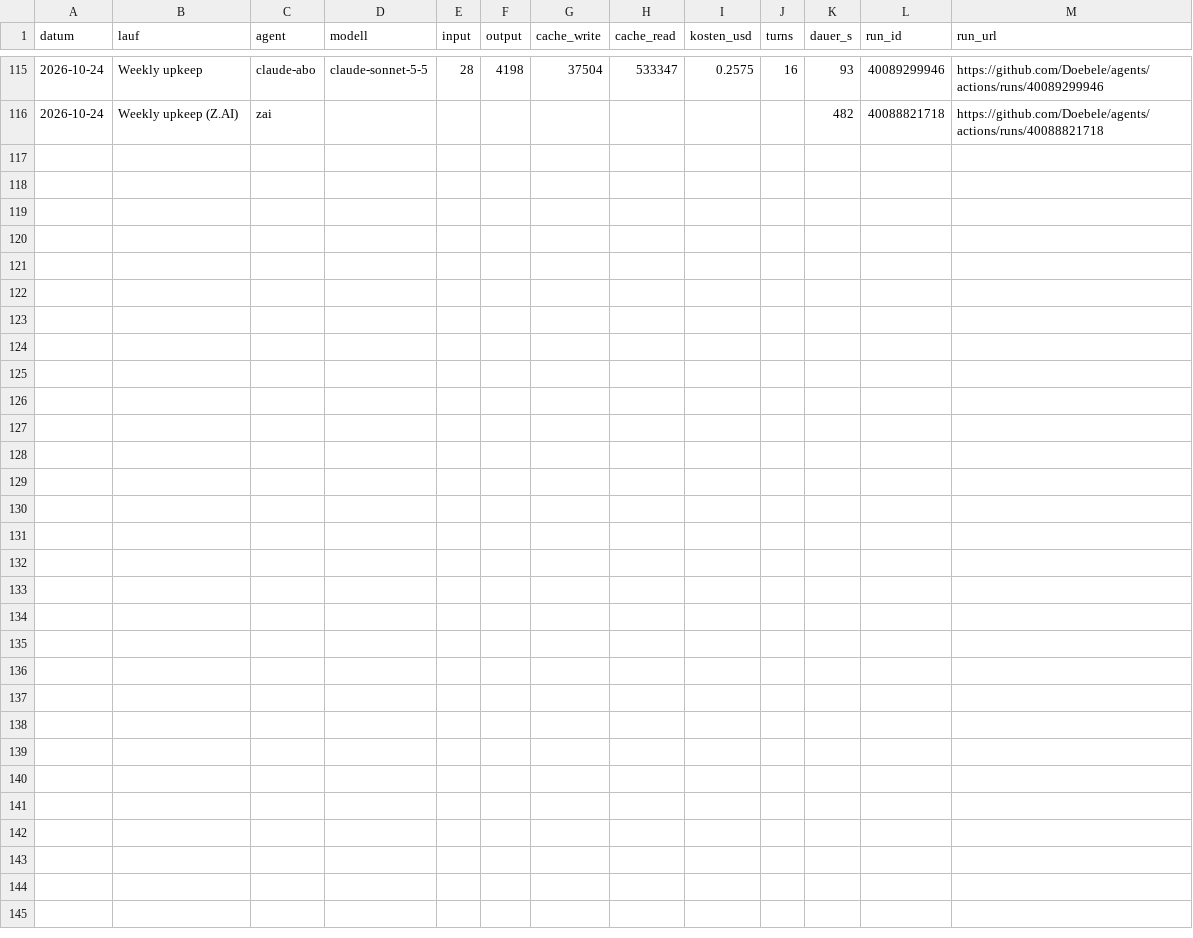
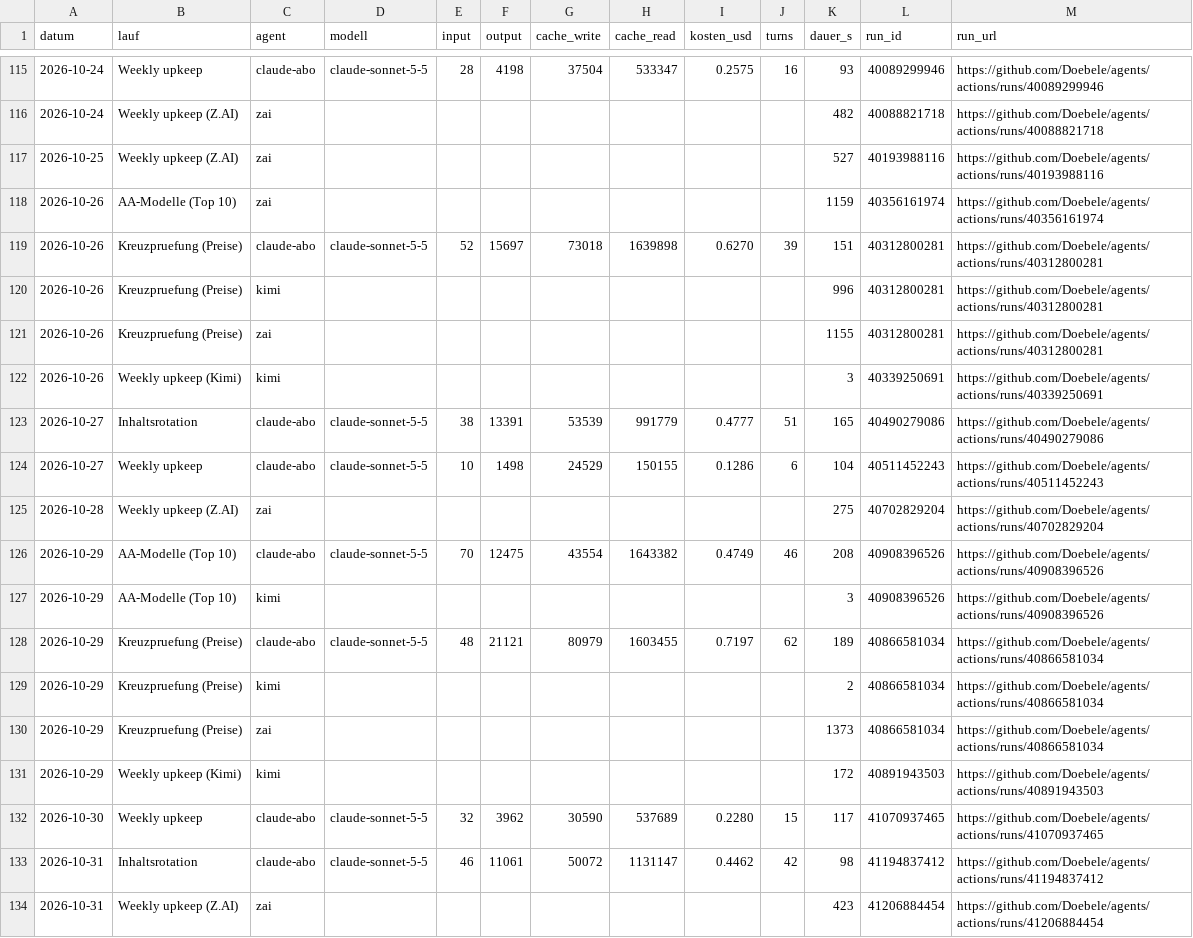
Before and after one commit to Doebele/agents, a CSV file: metriken/laeufe.csv, drawn as a sheet; only a part is shown, gaps mark what is left out.

Commit message:
Kosten: Stand 2026-11-01

```diff
--- a/metriken/laeufe.csv
+++ b/metriken/laeufe.csv
@@ -116 +116,19 @@ datum,lauf,agent,modell,input,output,cache_write,cache_read,kosten_usd,turns,dau
 2026-10-24,Weekly upkeep (Z.AI),zai,,,,,,,,482,40088821718,https://github.com/Doebele/agents/actions/runs/40088821718
+2026-10-25,Weekly upkeep (Z.AI),zai,,,,,,,,527,40193988116,https://github.com/Doebele/agents/actions/runs/40193988116
+2026-10-26,AA-Modelle (Top 10),zai,,,,,,,,1159,40356161974,https://github.com/Doebele/agents/actions/runs/40356161974
+2026-10-26,Kreuzpruefung (Preise),claude-abo,claude-sonnet-5-5,52,15697,73018,1639898,0.6270,39,151,40312800281,https://github.com/Doebele/agents/actions/runs/40312800281
+2026-10-26,Kreuzpruefung (Preise),kimi,,,,,,,,996,40312800281,https://github.com/Doebele/agents/actions/runs/40312800281
+2026-10-26,Kreuzpruefung (Preise),zai,,,,,,,,1155,40312800281,https://github.com/Doebele/agents/actions/runs/40312800281
+2026-10-26,Weekly upkeep (Kimi),kimi,,,,,,,,3,40339250691,https://github.com/Doebele/agents/actions/runs/40339250691
+2026-10-27,Inhaltsrotation,claude-abo,claude-sonnet-5-5,38,13391,53539,991779,0.4777,51,165,40490279086,https://github.com/Doebele/agents/actions/runs/40490279086
+2026-10-27,Weekly upkeep,claude-abo,claude-sonnet-5-5,10,1498,24529,150155,0.1286,6,104,40511452243,https://github.com/Doebele/agents/actions/runs/40511452243
+2026-10-28,Weekly upkeep (Z.AI),zai,,,,,,,,275,40702829204,https://github.com/Doebele/agents/actions/runs/40702829204
+2026-10-29,AA-Modelle (Top 10),claude-abo,claude-sonnet-5-5,70,12475,43554,1643382,0.4749,46,208,40908396526,https://github.com/Doebele/agents/actions/runs/40908396526
+2026-10-29,AA-Modelle (Top 10),kimi,,,,,,,,3,40908396526,https://github.com/Doebele/agents/actions/runs/40908396526
+2026-10-29,Kreuzpruefung (Preise),claude-abo,claude-sonnet-5-5,48,21121,80979,1603455,0.7197,62,189,40866581034,https://github.com/Doebele/agents/actions/runs/40866581034
+2026-10-29,Kreuzpruefung (Preise),kimi,,,,,,,,2,40866581034,https://github.com/Doebele/agents/actions/runs/40866581034
+2026-10-29,Kreuzpruefung (Preise),zai,,,,,,,,1373,40866581034,https://github.com/Doebele/agents/actions/runs/40866581034
+2026-10-29,Weekly upkeep (Kimi),kimi,,,,,,,,172,40891943503,https://github.com/Doebele/agents/actions/runs/40891943503
+2026-10-30,Weekly upkeep,claude-abo,claude-sonnet-5-5,32,3962,30590,537689,0.2280,15,117,41070937465,https://github.com/Doebele/agents/actions/runs/41070937465
+2026-10-31,Inhaltsrotation,claude-abo,claude-sonnet-5-5,46,11061,50072,1131147,0.4462,42,98,41194837412,https://github.com/Doebele/agents/actions/runs/41194837412
+2026-10-31,Weekly upkeep (Z.AI),zai,,,,,,,,423,41206884454,https://github.com/Doebele/agents/actions/runs/41206884454
```
